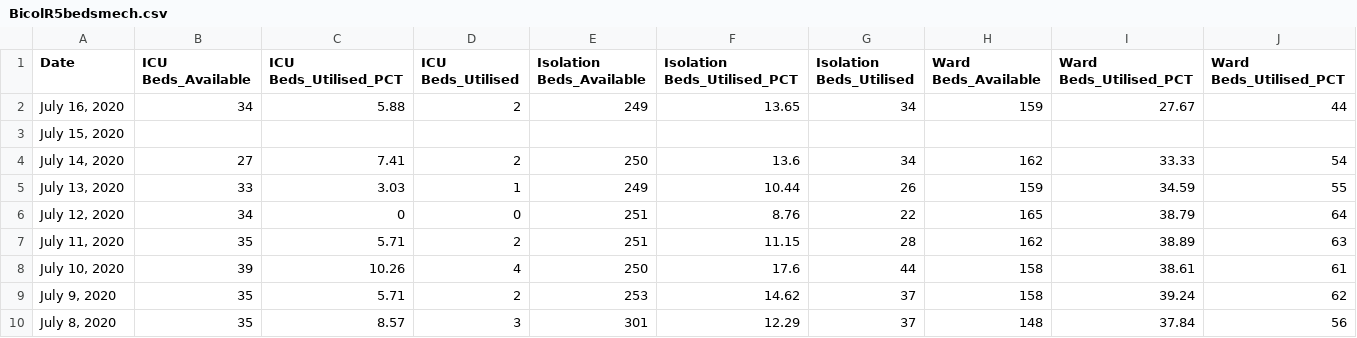
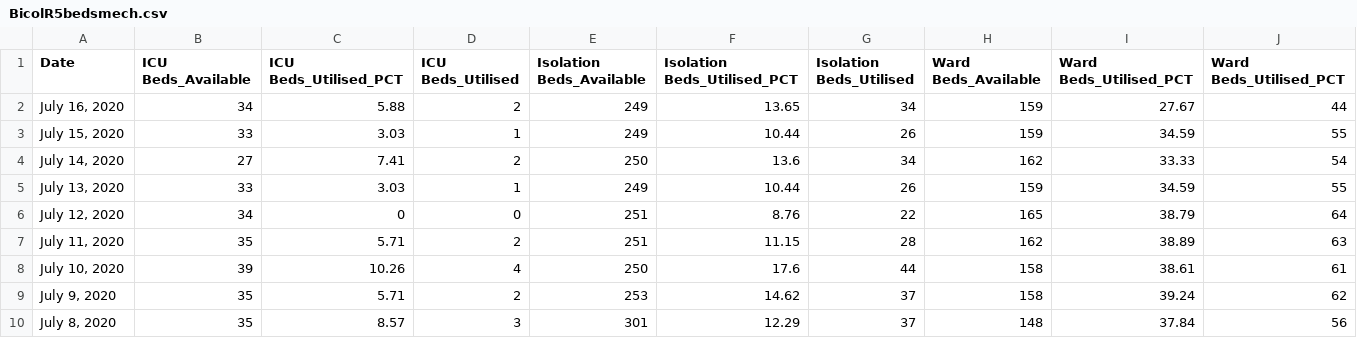
Before and after one commit to jmbangate/jmbangate.github.io, a CSV file: covid/BicolR5bedsmech.csv, drawn as a sheet; only a part is shown; the diff covers the shown part only; the diff names each change by its address in the sheet, - before the commit and + after, or states it on an @@ line.

Commit message:
updated csvs

```diff
--- a/covid/BicolR5bedsmech.csv
+++ b/covid/BicolR5bedsmech.csv
-B3 (ICU Beds_Available): (empty)
+B3 (ICU Beds_Available): 33
-C3 (ICU Beds_Utilised_PCT): (empty)
+C3 (ICU Beds_Utilised_PCT): 3.03
-D3 (ICU Beds_Utilised): (empty)
+D3 (ICU Beds_Utilised): 1
-E3 (Isolation Beds_Available): (empty)
+E3 (Isolation Beds_Available): 249
-F3 (Isolation Beds_Utilised_PCT): (empty)
+F3 (Isolation Beds_Utilised_PCT): 10.44
-G3 (Isolation Beds_Utilised): (empty)
+G3 (Isolation Beds_Utilised): 26
-H3 (Ward Beds_Available): (empty)
+H3 (Ward Beds_Available): 159
-I3 (Ward Beds_Utilised_PCT): (empty)
+I3 (Ward Beds_Utilised_PCT): 34.59
-J3 (Ward Beds_Utilised_PCT): (empty)
+J3 (Ward Beds_Utilised_PCT): 55
```
Also changed, not shown: 4 edited cells elsewhere in this file.
